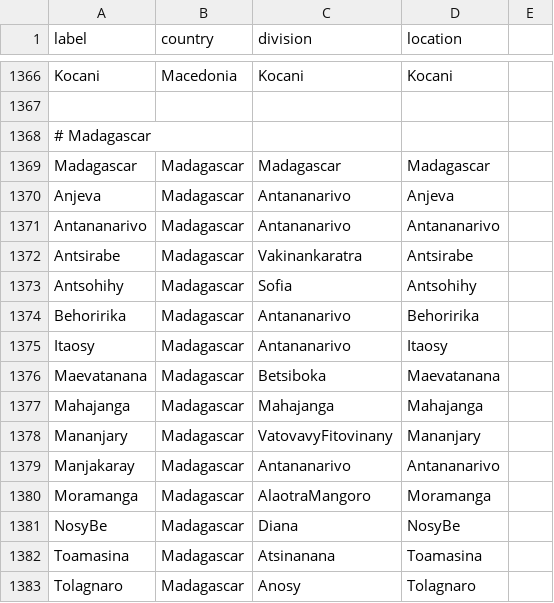
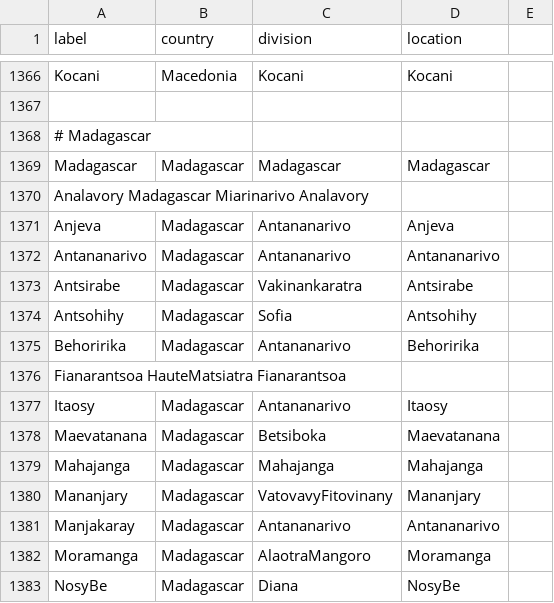
Before and after one commit to nextstrain/fauna, a TSV file: source-data/geo_synonyms.tsv, drawn as a sheet; only a part is shown, gaps mark what is left out; the shorter side is filled out with more unchanged rows.

Commit message:
UPdate geo synonyms

```diff
--- a/source-data/geo_synonyms.tsv
+++ b/source-data/geo_synonyms.tsv
@@ -1369,2 +1369,3 @@ Kocani	Macedonia	Kocani	Kocani
 Madagascar	Madagascar	Madagascar	Madagascar
+Analavory Madagascar  Miarinarivo Analavory
 Anjeva	Madagascar	Antananarivo	Anjeva
@@ -1374,2 +1375,3 @@ Antsohihy	Madagascar	Sofia	Antsohihy
 Behoririka	Madagascar	Antananarivo	Behoririka
+Fianarantsoa  HauteMatsiatra  Fianarantsoa
 Itaosy	Madagascar	Antananarivo	Itaosy
```
